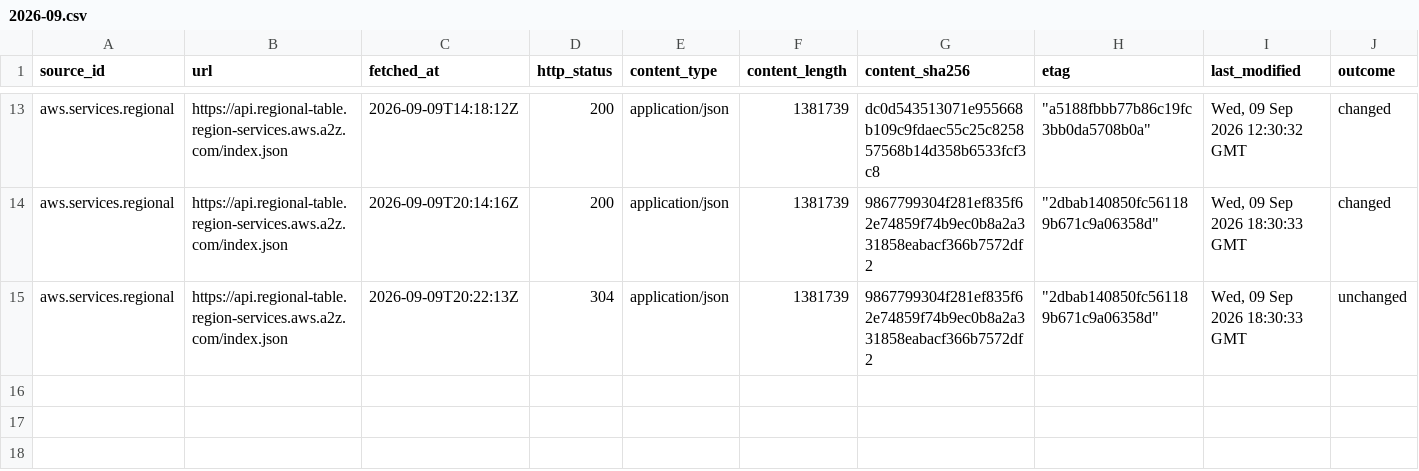
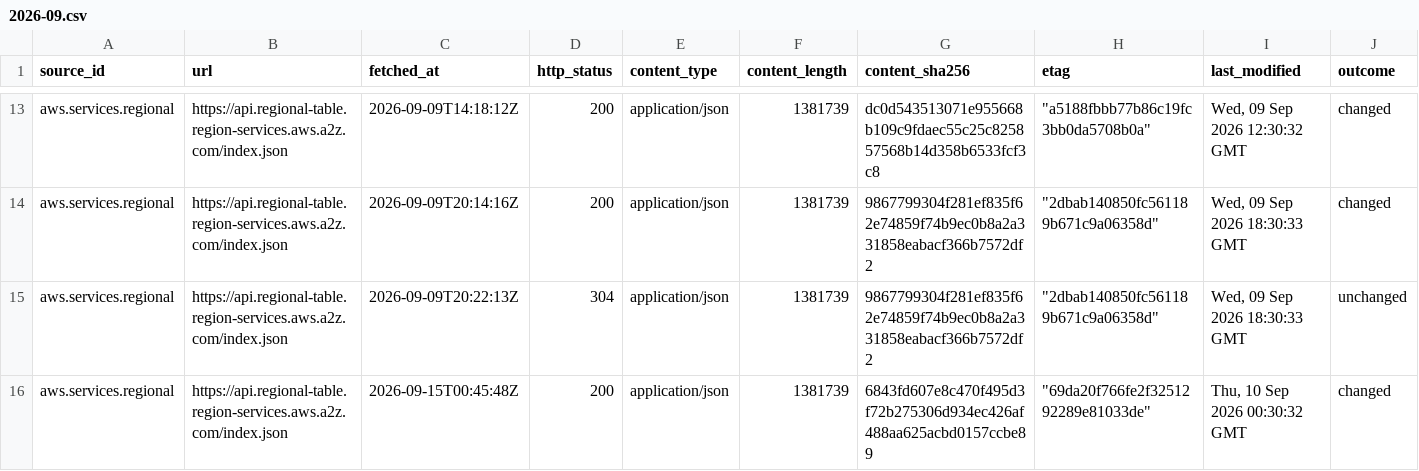
Before and after one commit to q3dresearch/wss-cloud-footprint, a CSV file: manifest/aws.services.regional/2026-09.csv, drawn as a sheet; only a part is shown, gaps mark what is left out; rows hold the shown columns only; the diff names each change by its address in the sheet, - before the commit and + after, or states it on an @@ line.

```diff
--- a/manifest/aws.services.regional/2026-09.csv
+++ b/manifest/aws.services.regional/2026-09.csv
+row 16: aws.services.regional | https://api.regional-table.region-services.aws.a2z.com/index.json | 2026-09-15T00:45:48Z | 200 | application/json | 1381739 | 6843fd607e8c470f495d3f72b275306d934ec426af488aa625acbd0157ccbe89 | "69da20f766fe2f3251292289e81033de" | Thu, 10 Sep 2026 00:30:32 GMT | changed
```
Also changed, not shown: manifest/aws.infra.ip-ranges/2026-09.csv, manifest/azure.servicetags.public/2026-09.csv, 9 other files.
